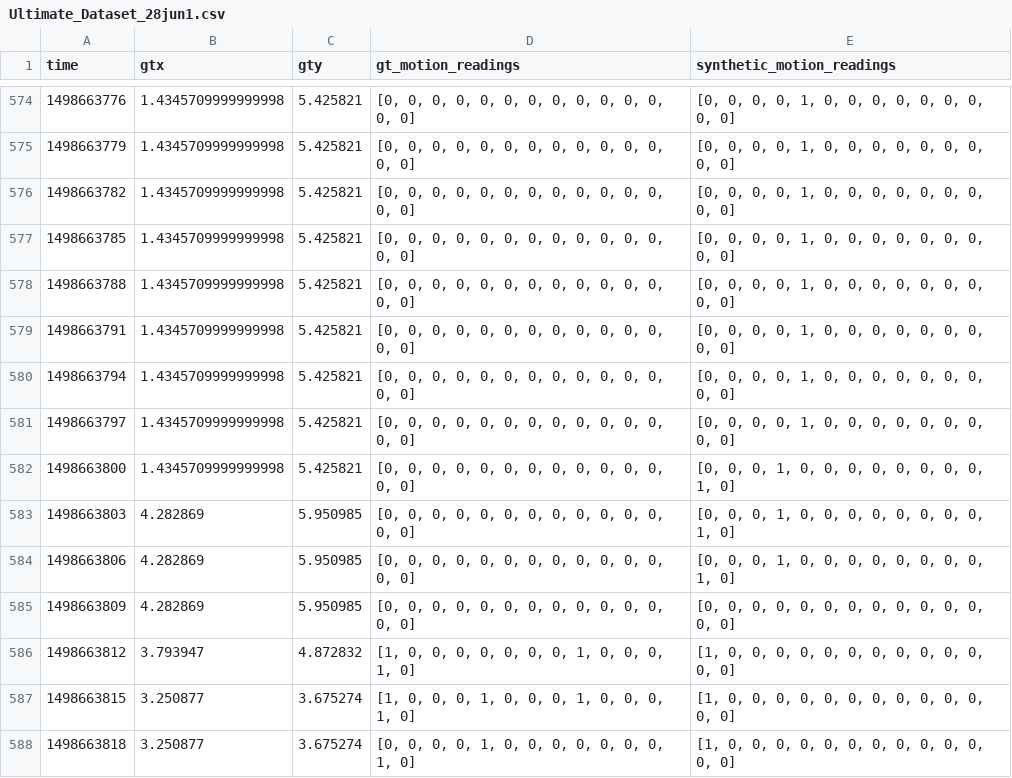
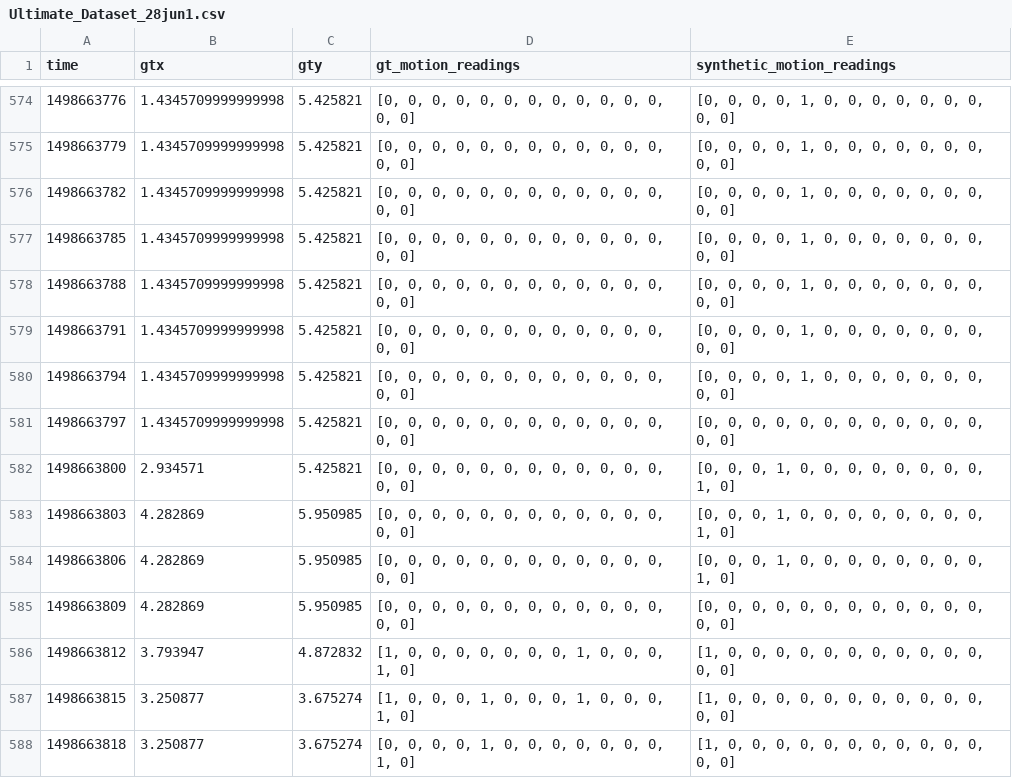
Before and after one commit to shadangolestan/Simulation-Based-deployment-configuration-of-smart-indoor-spaces, a CSV file: Server Side Codes/Version 2.0/Data/Results/Ultimate_Dataset_28jun1.csv, drawn as a sheet; only a part is shown, gaps mark what is left out; the diff covers the shown part only.

```diff
--- a/Server Side Codes/Version 2.0/Data/Results/Ultimate_Dataset_28jun1.csv
+++ b/Server Side Codes/Version 2.0/Data/Results/Ultimate_Dataset_28jun1.csv
@@ -580,4 +580,4 @@ time,gtx,gty,gt_motion_readings,synthetic_motion_readings
 1498663794,1.4345709999999998,5.425821,"[0, 0, 0, 0, 0, 0, 0, 0, 0, 0, 0, 0, 0, 0]","[0, 0, 0, 0, 1, 0, 0, 0, 0, 0, 0, 0, 0, 0]"
-1498663797,1.4345709999999998,5.425821,"[0, 0, 0, 0, 0, 0, 0, 0, 0, 0, 0, 0, 0, 0]","[0, 0, 0, 0, 1, 0, 0, 0, 0, 0, 0, 0, 0, 0]"
-1498663800,1.4345709999999998,5.425821,"[0, 0, 0, 0, 0, 0, 0, 0, 0, 0, 0, 0, 0, 0]","[0, 0, 0, 1, 0, 0, 0, 0, 0, 0, 0, 0, 1, 0]"
+1498663797,1.4345709999999998,5.425821,"[0, 0, 0, 0, 0, 0, 0, 0, 0, 0, 0, 0, 0, 0]","[0, 0, 0, 0, 0, 0, 0, 0, 0, 0, 0, 0, 0, 0]"
+1498663800,2.934571,5.425821,"[0, 0, 0, 0, 0, 0, 0, 0, 0, 0, 0, 0, 0, 0]","[0, 0, 0, 1, 0, 0, 0, 0, 0, 0, 0, 0, 1, 0]"
 1498663803,4.282869,5.950985,"[0, 0, 0, 0, 0, 0, 0, 0, 0, 0, 0, 0, 0, 0]","[0, 0, 0, 1, 0, 0, 0, 0, 0, 0, 0, 0, 1, 0]"
```
Also changed, not shown: 28 edited cells elsewhere in this file, 38 other files.
